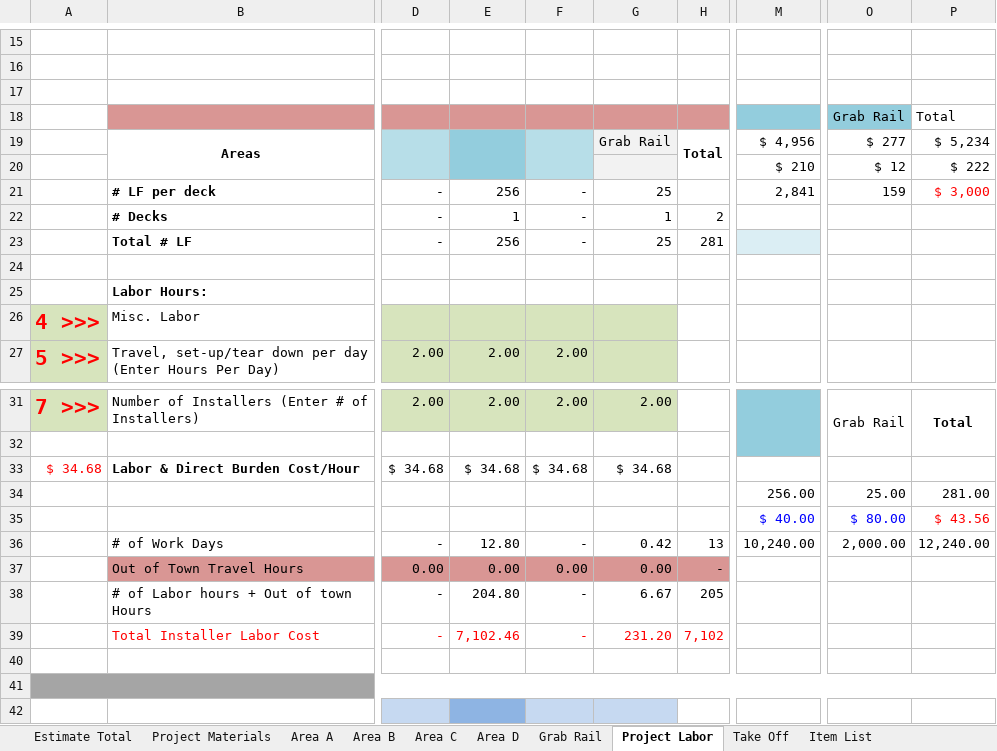
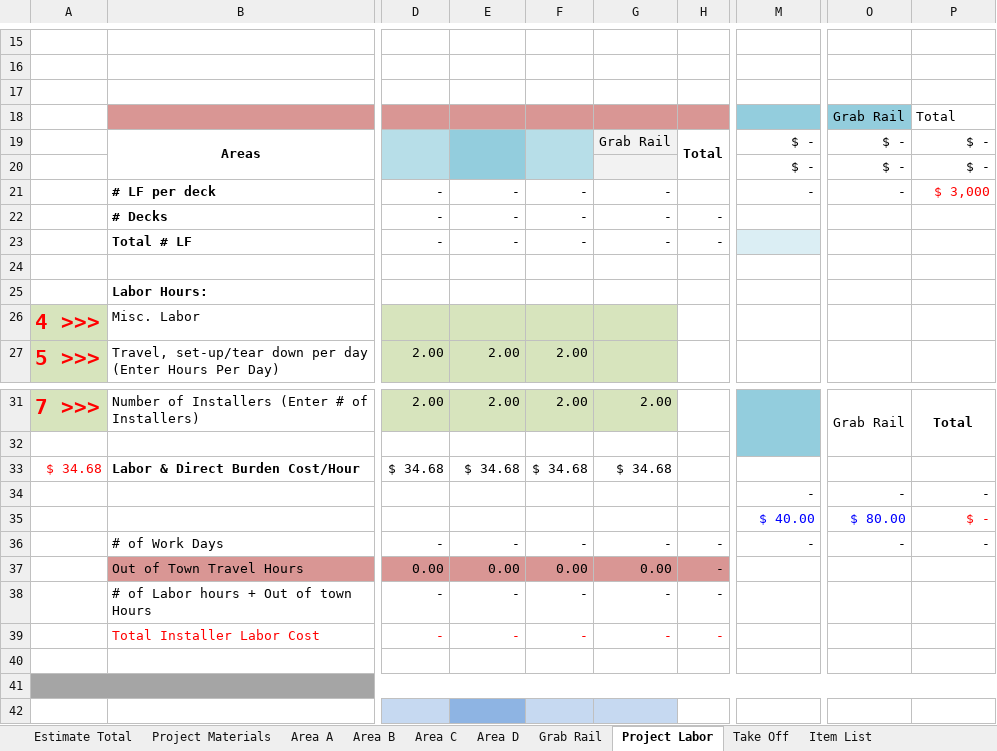
Before and after one commit to yothebob/excel-est-to-proposal, an Excel workbook: Autowrite excel model1.0.7.xlsm, sheet Project Labor, drawn as a sheet; only a part is shown, gaps mark what is left out; values as stored, in another font and other column widths than the file's, no borders; the diff covers the shown part only; the diff names each change by its address in the sheet, - before the commit and + after, or states it on an @@ line.

```diff
--- a/Autowrite excel model1.0.7.xlsm (sheet Project Labor)
+++ b/Autowrite excel model1.0.7.xlsm (sheet Project Labor)
-M19: $ 4,956
+M19: $ -
-O19: $ 277
+O19: $ -
-P19: $ 5,234
+P19: $ -
-M20: $ 210
+M20: $ -
-O20: $ 12
+O20: $ -
-P20: $ 222
+P20: $ -
-E21: 256
+E21: -
-G21: 25
+G21: -
-M21: 2,841
+M21: -
-O21: 159
+O21: -
-E22: 1
+E22: -
-G22: 1
+G22: -
-H22: 2
+H22: -
-E23: 256
+E23: -
-G23: 25
+G23: -
-H23: 281
+H23: -
-M34: 256.00
+M34: -
-O34: 25.00
+O34: -
-P34: 281.00
+P34: -
-P35: $ 43.56
+P35: $ -
-E36: 12.80
+E36: -
-G36: 0.42
+G36: -
-H36: 13
+H36: -
-M36: 10,240.00
+M36: -
-O36: 2,000.00
+O36: -
-P36: 12,240.00
+P36: -
-E38: 204.80
+E38: -
-G38: 6.67
+G38: -
-H38: 205
+H38: -
-E39: 7,102.46
+E39: -
-G39: 231.20
+G39: -
-H39: 7,102
+H39: -
```
Also changed, not shown: 1 edited cell elsewhere in this sheet, sheet Estimate Total, sheet Area A, sheet Area C, sheet Item List, sheet Project Materials, sheet Grab Rail, 3 more sheets, formulas that keep their value, hidden cells, 11 other files.
